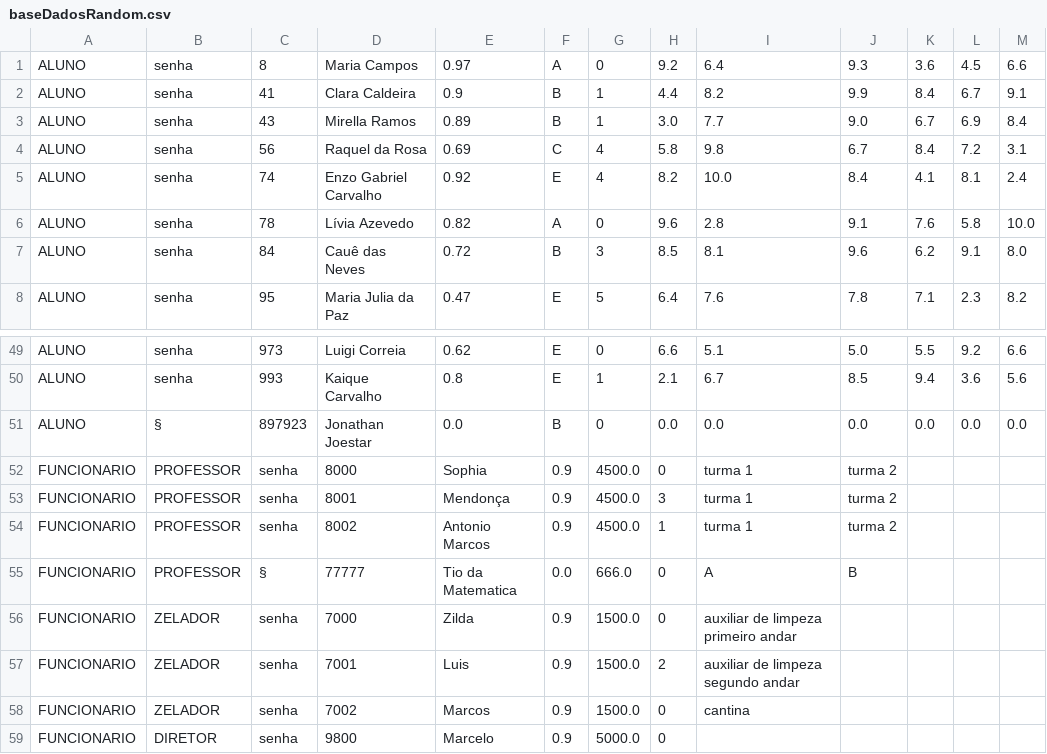
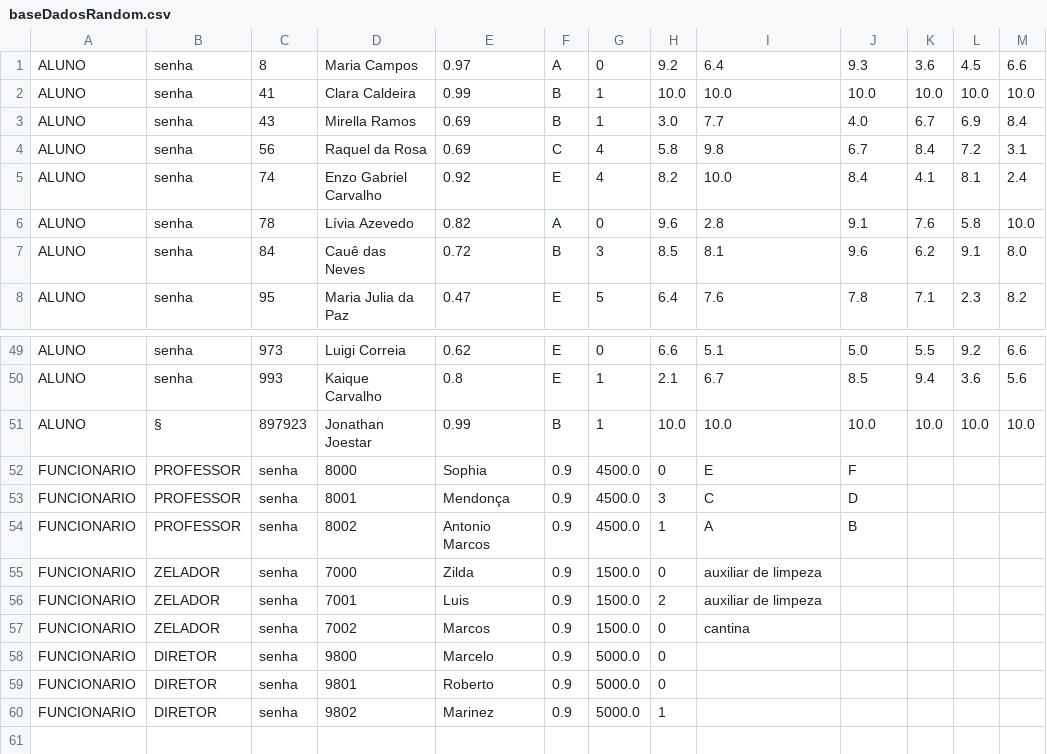
Before and after one commit to calvinsuzuki/TrabalhoFinalPOO, a CSV file: src/baseDadosRandom.csv, drawn as a sheet; only a part is shown, gaps mark what is left out; the shorter side is filled out with more unchanged rows.

```diff
--- a/src/baseDadosRandom.csv
+++ b/src/baseDadosRandom.csv
@@ -1,4 +1,4 @@
 ALUNO,senha,8,Maria Campos,0.97,A,0,9.2,6.4,9.3,3.6,4.5,6.6
-ALUNO,senha,41,Clara Caldeira,0.9,B,1,4.4,8.2,9.9,8.4,6.7,9.1
-ALUNO,senha,43,Mirella Ramos,0.89,B,1,3.0,7.7,9.0,6.7,6.9,8.4
+ALUNO,senha,41,Clara Caldeira,0.99,B,1,10.0,10.0,10.0,10.0,10.0,10.0
+ALUNO,senha,43,Mirella Ramos,0.69,B,1,3.0,7.7,4.0,6.7,6.9,8.4
 ALUNO,senha,56,Raquel da Rosa,0.69,C,4,5.8,9.8,6.7,8.4,7.2,3.1
@@ -50,9 +50,8 @@ ALUNO,senha,973,Luigi Correia,0.62,E,0,6.6,5.1,5.0,5.5,9.2,6.6
 ALUNO,senha,993,Kaique Carvalho,0.8,E,1,2.1,6.7,8.5,9.4,3.6,5.6
-ALUNO,§,897923,Jonathan Joestar,0.0,B,0,0.0,0.0,0.0,0.0,0.0,0.0
-FUNCIONARIO,PROFESSOR,senha,8000,Sophia,0.9,4500.0,0,turma 1,turma 2
-FUNCIONARIO,PROFESSOR,senha,8001,Mendonça,0.9,4500.0,3,turma 1,turma 2
-FUNCIONARIO,PROFESSOR,senha,8002,Antonio Marcos,0.9,4500.0,1,turma 1,turma 2
-FUNCIONARIO,PROFESSOR,§,77777,Tio da Matematica,0.0,666.0,0,A, B
-FUNCIONARIO,ZELADOR,senha,7000,Zilda,0.9,1500.0,0,auxiliar de limpeza primeiro andar
-FUNCIONARIO,ZELADOR,senha,7001,Luis,0.9,1500.0,2,auxiliar de limpeza segundo andar
+ALUNO,§,897923,Jonathan Joestar,0.99,B,1,10.0,10.0,10.0,10.0,10.0,10.0
+FUNCIONARIO,PROFESSOR,senha,8000,Sophia,0.9,4500.0,0,E,F
+FUNCIONARIO,PROFESSOR,senha,8001,Mendonça,0.9,4500.0,3,C,D
+FUNCIONARIO,PROFESSOR,senha,8002,Antonio Marcos,0.9,4500.0,1,A,B
+FUNCIONARIO,ZELADOR,senha,7000,Zilda,0.9,1500.0,0,auxiliar de limpeza
+FUNCIONARIO,ZELADOR,senha,7001,Luis,0.9,1500.0,2,auxiliar de limpeza
 FUNCIONARIO,ZELADOR,senha,7002,Marcos,0.9,1500.0,0,cantina
```
Also changed, not shown: 2 other files.
